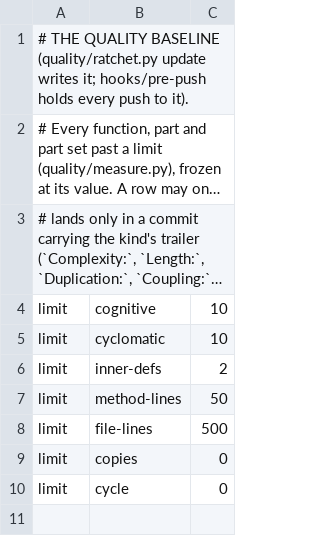
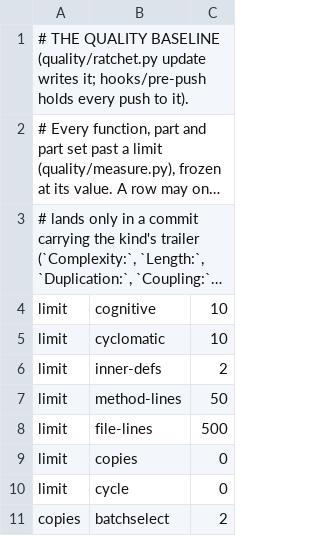
Before and after one commit to pawelkrupinski/agentctl, a TSV file: quality/quality-baseline.tsv, drawn as a sheet; long unchanged cells end in …; the diff names each change by its address in the sheet, - before the commit and + after, or states it on an @@ line.

```diff
--- a/quality/quality-baseline.tsv
+++ b/quality/quality-baseline.tsv
+row 11: copies | batchselect | 2
```
Also changed, not shown: quality/design-baseline.tsv, quality/types-baseline.tsv, 33 other files.
